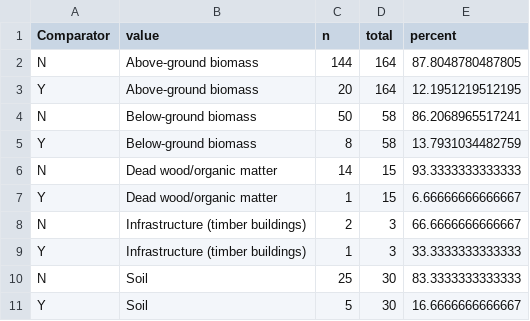
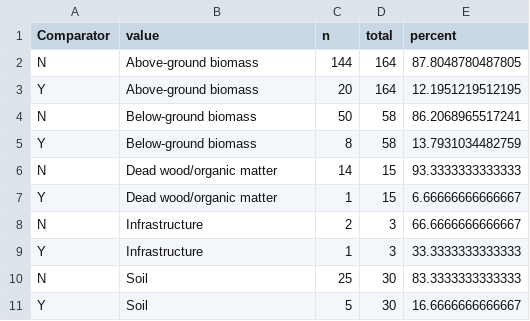
Before and after one commit to Kayleighht/Syst_Map_Avian_Forest, a CSV file: out/CarbComp.count.csv, drawn as a sheet.

```diff
--- a/out/CarbComp.count.csv
+++ b/out/CarbComp.count.csv
@@ -7,4 +7,4 @@
 "Y","Dead wood/organic matter",1,15,6.66666666666667
-"N","Infrastructure (timber buildings)",2,3,66.6666666666667
-"Y","Infrastructure (timber buildings)",1,3,33.3333333333333
+"N","Infrastructure",2,3,66.6666666666667
+"Y","Infrastructure",1,3,33.3333333333333
 "N","Soil",25,30,83.3333333333333
```
Also changed, not shown: out/CarbAllrec.count.csv, out/CarbUrb.count.csv, 9 other files.
